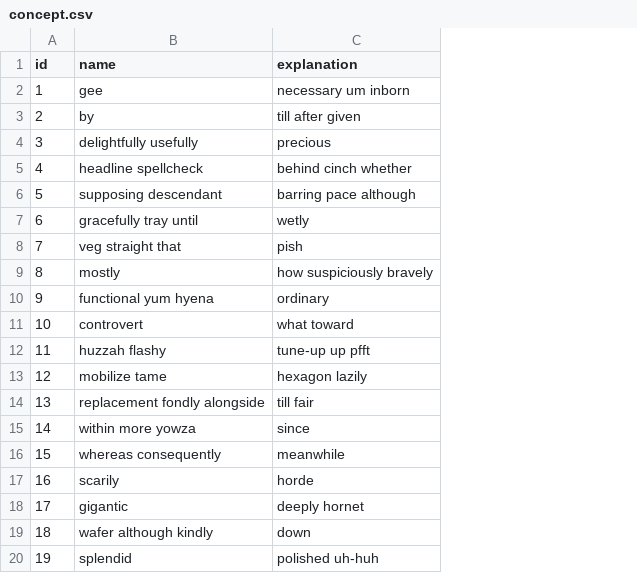
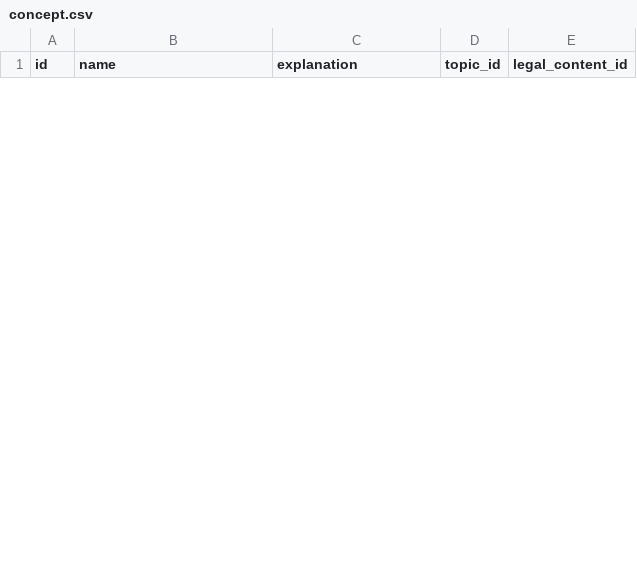
Before and after one commit to PaulF005/f26-Crystal-03, a CSV file: src/main/resources/config/liquibase/fake-data/concept.csv, drawn as a sheet; only a part is shown; removed rows and columns are numbered as before the commit, all else as after; the diff covers the shown part only; the diff names each change by its address in the sheet, - before the commit and + after, or states it on an @@ line.

```diff
--- a/src/main/resources/config/liquibase/fake-data/concept.csv
+++ b/src/main/resources/config/liquibase/fake-data/concept.csv
+column D (topic_id), empty
+column E (legal_content_id), empty
-row 2: 1 | gee | necessary um inborn
-row 3: 2 | by | till after given
-row 4: 3 | delightfully usefully | precious
-row 5: 4 | headline spellcheck | behind cinch whether
-row 6: 5 | supposing descendant | barring pace although
-row 7: 6 | gracefully tray until | wetly
-row 8: 7 | veg straight that | pish
-row 9: 8 | mostly | how suspiciously bravely
-row 10: 9 | functional yum hyena | ordinary
-row 11: 10 | controvert | what toward
-row 12: 11 | huzzah flashy | tune-up up pfft
-row 13: 12 | mobilize tame | hexagon lazily
-row 14: 13 | replacement fondly alongside | till fair
-row 15: 14 | within more yowza | since
-row 16: 15 | whereas consequently | meanwhile
-row 17: 16 | scarily | horde
-row 18: 17 | gigantic | deeply hornet
-row 19: 18 | wafer although kindly | down
-row 20: 19 | splendid | polished uh-huh
```
Also changed, not shown: 3 added rows and 11 removed rows elsewhere in this file, src/main/resources/config/liquibase/fake-data/feedback.csv, 3 other files.
